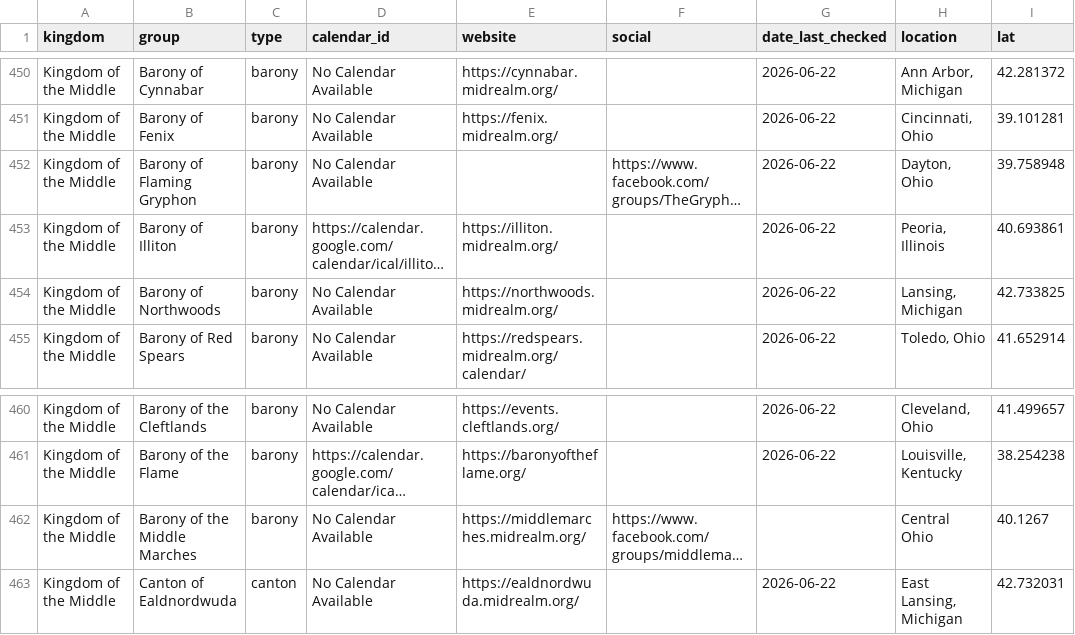
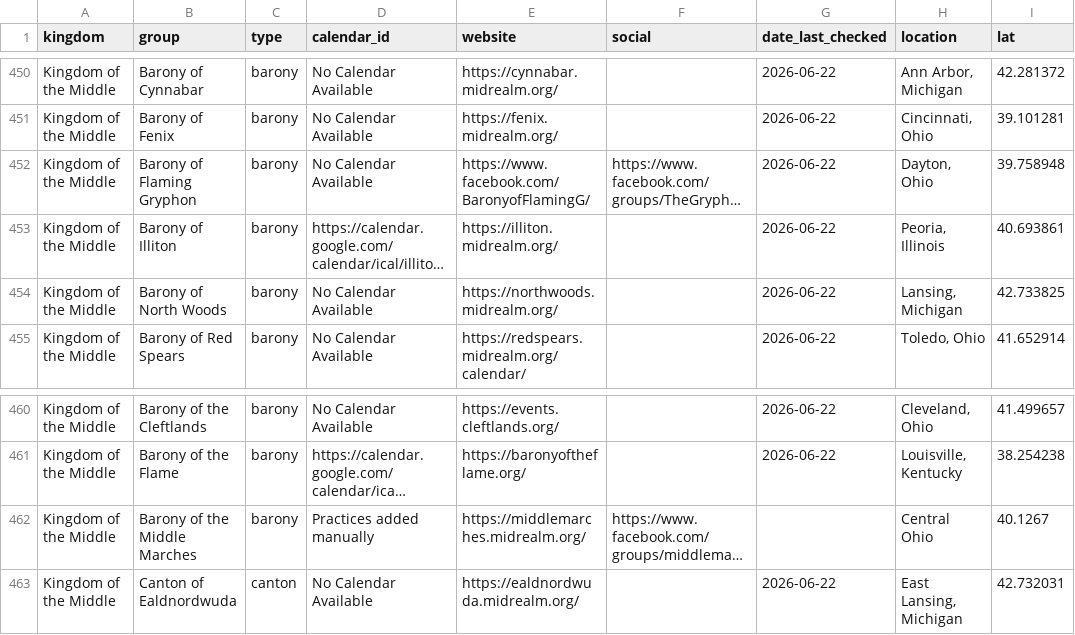
Before and after one commit to khs/scamap, a CSV file: locals.csv, drawn as a sheet; only a part is shown, gaps mark what is left out; long unchanged cells end in …; the diff names each change by its address in the sheet, - before the commit and + after, or states it on an @@ line.

```diff
--- a/locals.csv
+++ b/locals.csv
-E452 (website): (empty)
+E452 (website): https://www.facebook.com/BaronyofFlamingG/
-B454 (group): Barony of Northwoods
+B454 (group): Barony of North Woods
-D462 (calendar_id): No Calendar Available
+D462 (calendar_id): Practices added manually
```
Also changed, not shown: hardcoded_events.csv, 1 other file.
